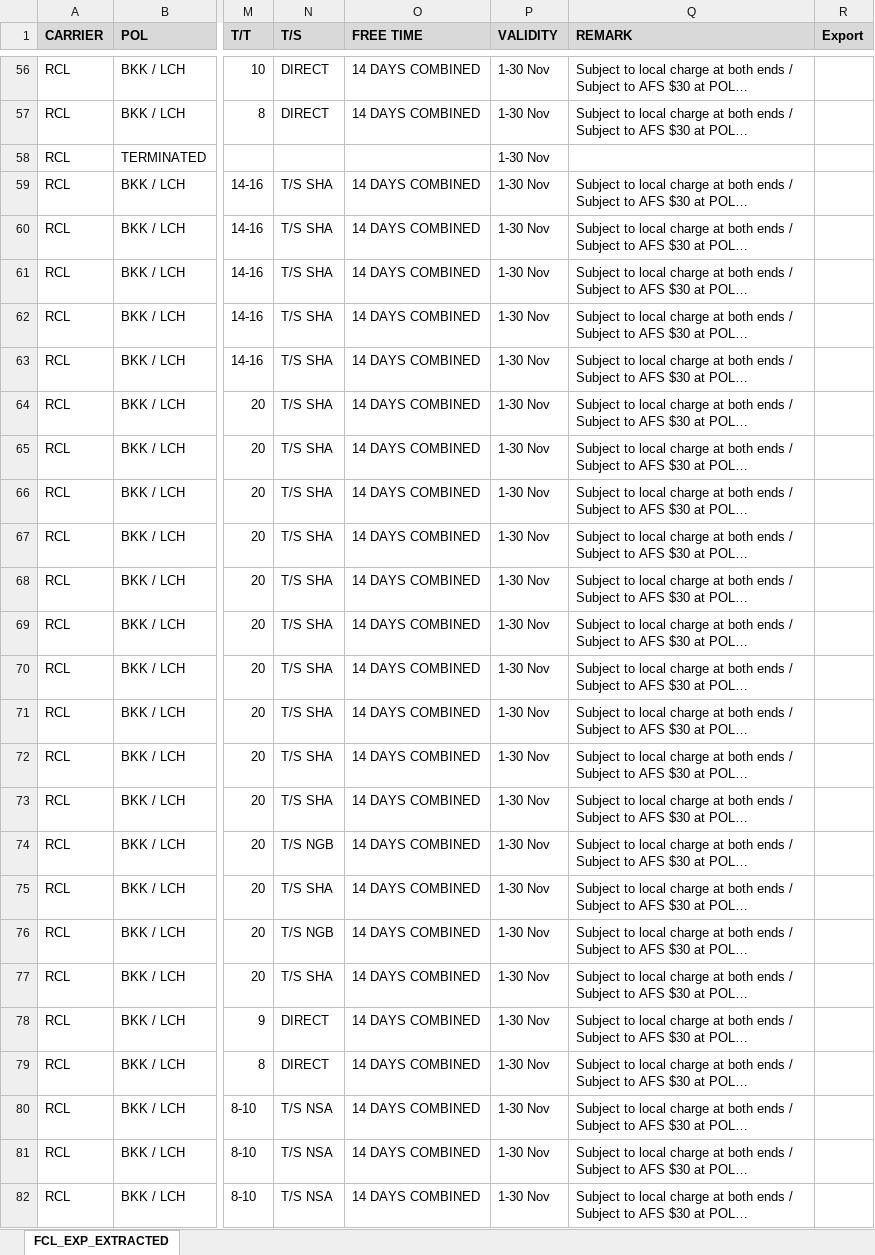
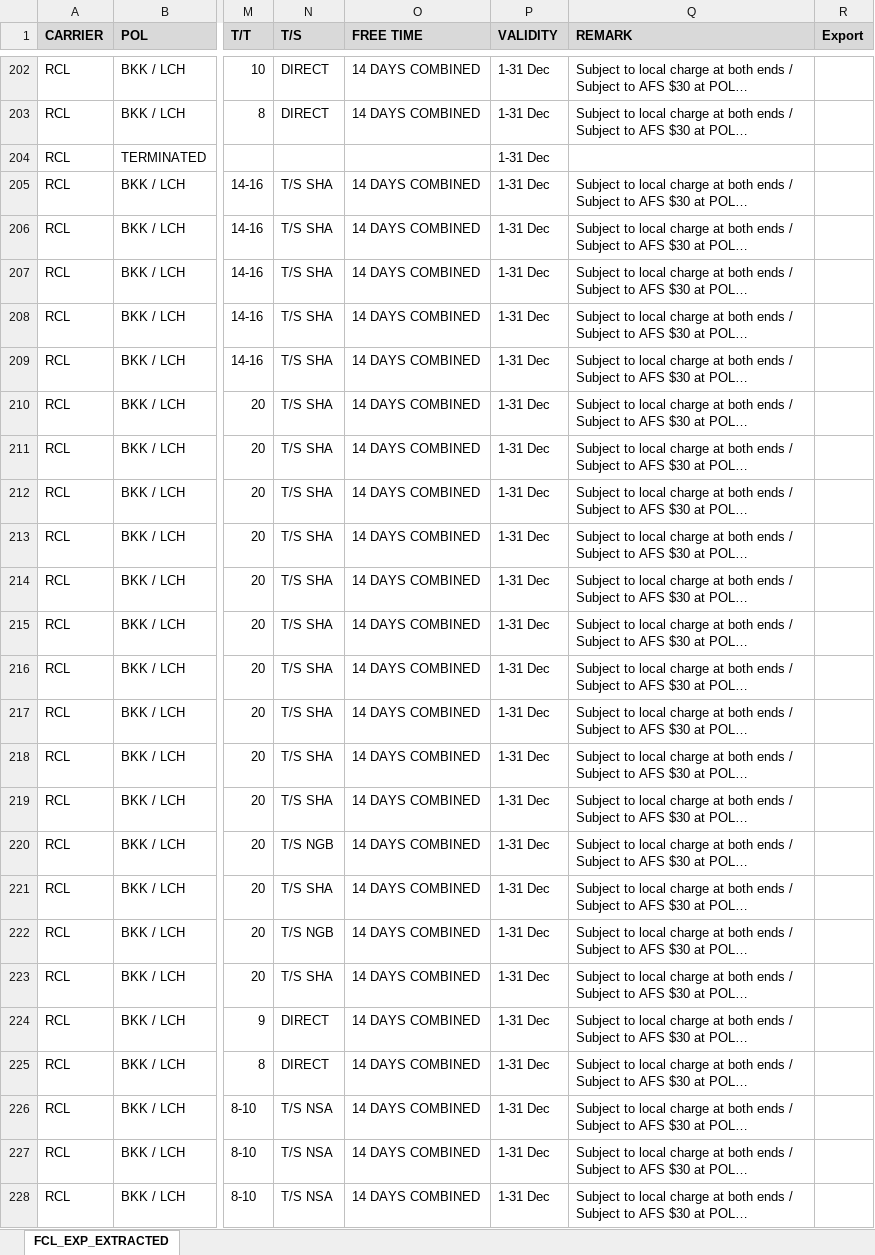
Before and after one commit to champkris/rate_automation, an Excel workbook: docs/output/EXTRACTED_RATES_FCL_EXP.xlsx, sheet FCL_EXP_EXTRACTED, drawn as a sheet; only a part is shown, gaps mark what is left out; long unchanged cells end in …; values as stored, in another font and other column widths than the file's, no borders; addresses are those after the commit; the diff covers the shown part only; the diff names each change by its address in the sheet, - before the commit and + after, or states it on an @@ line.

```diff
--- a/docs/output/EXTRACTED_RATES_FCL_EXP.xlsx (sheet FCL_EXP_EXTRACTED)
+++ b/docs/output/EXTRACTED_RATES_FCL_EXP.xlsx (sheet FCL_EXP_EXTRACTED)
-P202:P228 (VALIDITY): 1-30 Nov
+P202:P228 (VALIDITY): 1-31 Dec
```
Also changed, not shown: 146 added rows and 108 edited cells elsewhere in this sheet, 2 other files.
